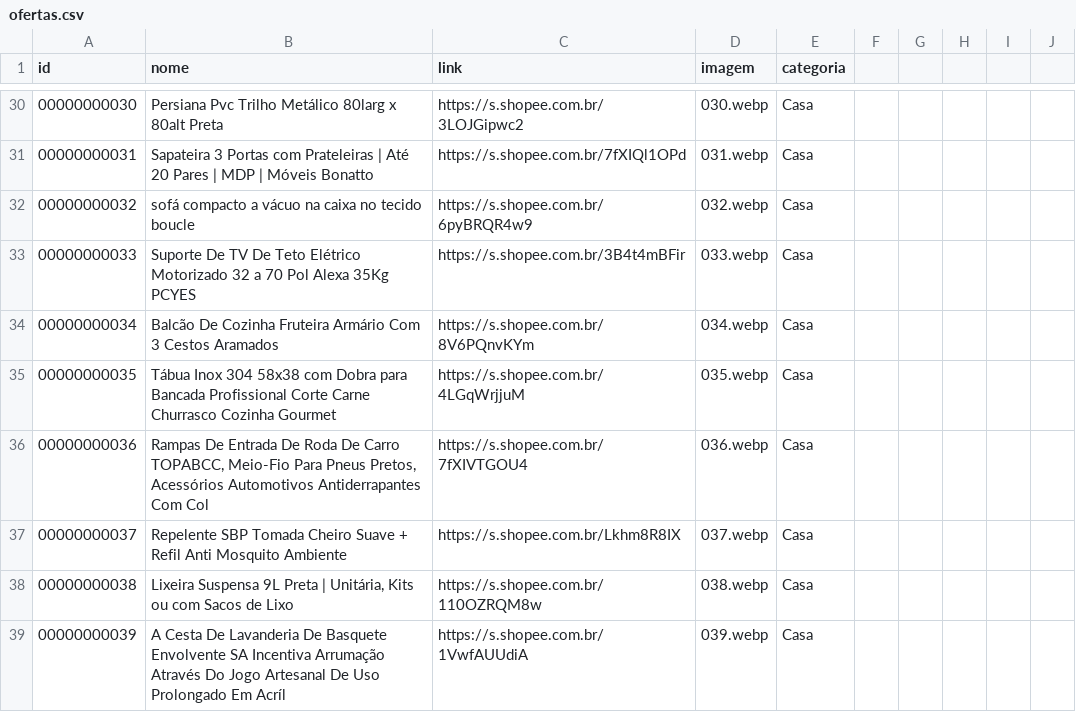
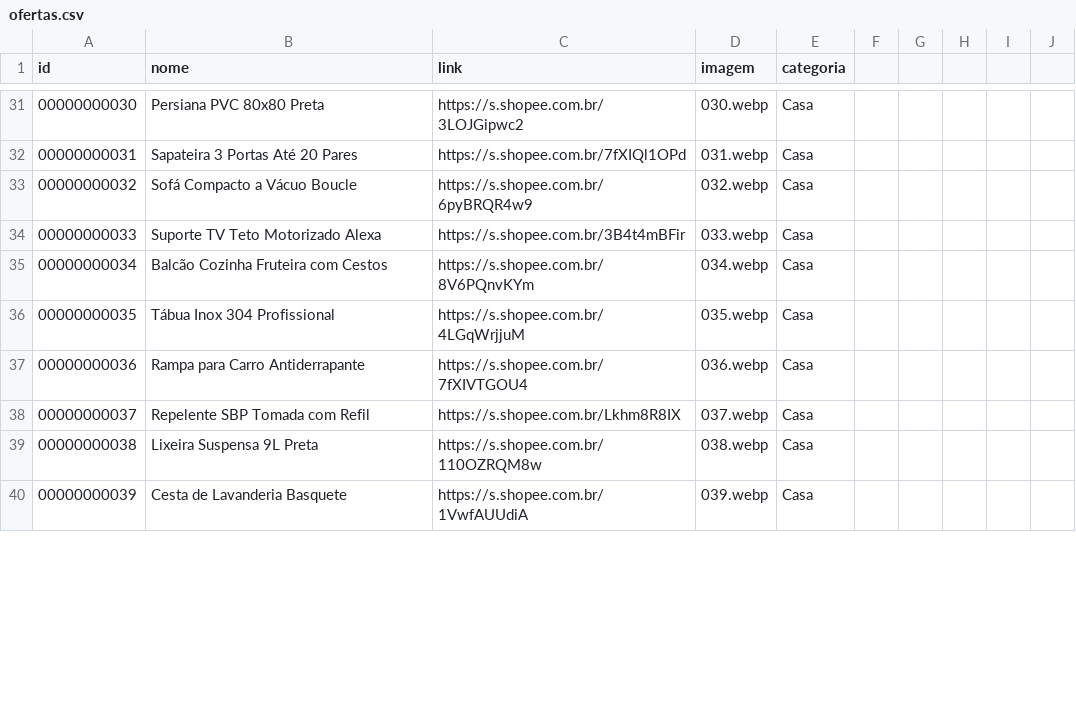
Before and after one commit to carlos34535/minha-shopee, a CSV file: ofertas.csv, drawn as a sheet; only a part is shown, gaps mark what is left out; the diff covers the shown part only.

```diff
--- a/ofertas.csv
+++ b/ofertas.csv
@@ -30,10 +31,10 @@ id,nome,link,imagem,categoria
-00000000030,Persiana Pvc Trilho Metálico 80larg x 80alt Preta,https://s.shopee.com.br/3LOJGipwc2,030.webp,Casa
-00000000031,Sapateira 3 Portas com Prateleiras | Até 20 Pares | MDP | Móveis Bonatto,https://s.shopee.com.br/7fXIQl1OPd,031.webp,Casa
-00000000032,sofá compacto a vácuo na caixa no tecido boucle,https://s.shopee.com.br/6pyBRQR4w9,032.webp,Casa
-00000000033,Suporte De TV De Teto Elétrico Motorizado 32 a 70 Pol Alexa 35Kg PCYES,https://s.shopee.com.br/3B4t4mBFir,033.webp,Casa
-00000000034,Balcão De Cozinha Fruteira Armário Com 3 Cestos Aramados,https://s.shopee.com.br/8V6PQnvKYm,034.webp,Casa
-00000000035,Tábua Inox 304 58x38 com Dobra para Bancada Profissional Corte Carne Churrasco Cozinha Gourmet,https://s.shopee.com.br/4LGqWrjjuM,035.webp,Casa
-00000000036,"Rampas De Entrada De Roda De Carro TOPABCC, Meio-Fio Para Pneus Pretos, Acessórios Automotivos Antiderrapantes Com Col",https://s.shopee.com.br/7fXIVTGOU4,036.webp,Casa
-00000000037,Repelente SBP Tomada Cheiro Suave + Refil Anti Mosquito Ambiente,https://s.shopee.com.br/Lkhm8R8IX,037.webp,Casa
-00000000038,"Lixeira Suspensa 9L Preta | Unitária, Kits ou com Sacos de Lixo",https://s.shopee.com.br/110OZRQM8w,038.webp,Casa
-00000000039,A Cesta De Lavanderia De Basquete Envolvente SA Incentiva Arrumação Através Do Jogo Artesanal De Uso Prolongado Em Acríl,https://s.shopee.com.br/1VwfAUUdiA,039.webp,Casa
+00000000030,Persiana PVC 80x80 Preta,https://s.shopee.com.br/3LOJGipwc2,030.webp,Casa
+00000000031,Sapateira 3 Portas Até 20 Pares,https://s.shopee.com.br/7fXIQl1OPd,031.webp,Casa
+00000000032,Sofá Compacto a Vácuo Boucle,https://s.shopee.com.br/6pyBRQR4w9,032.webp,Casa
+00000000033,Suporte TV Teto Motorizado Alexa,https://s.shopee.com.br/3B4t4mBFir,033.webp,Casa
+00000000034,Balcão Cozinha Fruteira com Cestos,https://s.shopee.com.br/8V6PQnvKYm,034.webp,Casa
+00000000035,Tábua Inox 304 Profissional,https://s.shopee.com.br/4LGqWrjjuM,035.webp,Casa
+00000000036,Rampa para Carro Antiderrapante,https://s.shopee.com.br/7fXIVTGOU4,036.webp,Casa
+00000000037,Repelente SBP Tomada com Refil,https://s.shopee.com.br/Lkhm8R8IX,037.webp,Casa
+00000000038,Lixeira Suspensa 9L Preta,https://s.shopee.com.br/110OZRQM8w,038.webp,Casa
+00000000039,Cesta de Lavanderia Basquete,https://s.shopee.com.br/1VwfAUUdiA,039.webp,Casa
```
Also changed, not shown: 1 added row and 63 edited cells elsewhere in this file.
